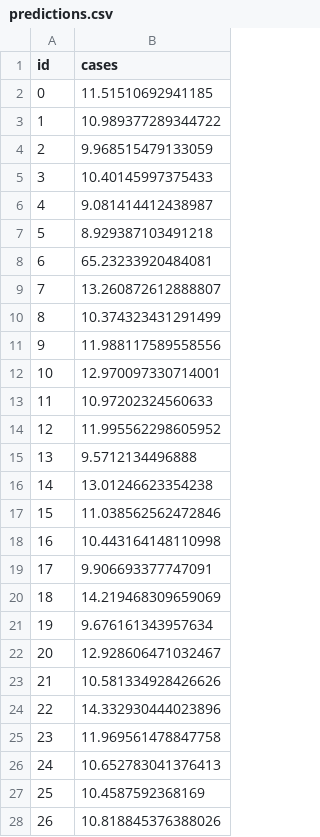
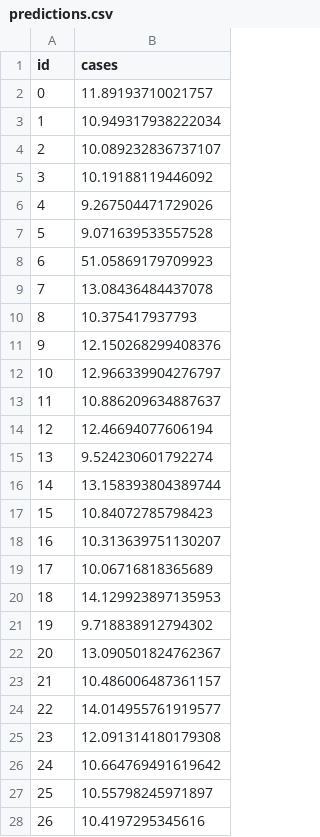
Before and after one commit to kevinzhou497/MLKaggle, a CSV file: predictions.csv, drawn as a sheet; only a part is shown; the diff covers the shown part only.

```diff
--- a/predictions.csv
+++ b/predictions.csv
@@ -1,28 +1,28 @@
 id,cases
-0,11.51510692941185
-1,10.989377289344722
-2,9.968515479133059
-3,10.40145997375433
-4,9.081414412438987
-5,8.929387103491218
-6,65.23233920484081
-7,13.260872612888807
-8,10.374323431291499
-9,11.988117589558556
-10,12.970097330714001
-11,10.97202324560633
-12,11.995562298605952
-13,9.5712134496888
-14,13.01246623354238
-15,11.038562562472846
-16,10.443164148110998
-17,9.906693377747091
-18,14.219468309659069
-19,9.676161343957634
-20,12.928606471032467
-21,10.581334928426626
-22,14.332930444023896
-23,11.969561478847758
-24,10.652783041376413
-25,10.4587592368169
-26,10.818845376388026
+0,11.89193710021757
+1,10.949317938222034
+2,10.089232836737107
+3,10.19188119446092
+4,9.267504471729026
+5,9.071639533557528
+6,51.05869179709923
+7,13.08436484437078
+8,10.375417937793
+9,12.150268299408376
+10,12.966339904276797
+11,10.886209634887637
+12,12.46694077606194
+13,9.524230601792274
+14,13.158393804389744
+15,10.84072785798423
+16,10.313639751130207
+17,10.06716818365689
+18,14.129923897135953
+19,9.718838912794302
+20,13.090501824762367
+21,10.486006487361157
+22,14.014955761919577
+23,12.091314180179308
+24,10.664769491619642
+25,10.55798245971897
+26,10.4197295345616
```
Also changed, not shown: 34 edited cells elsewhere in this file, 2 other files.
